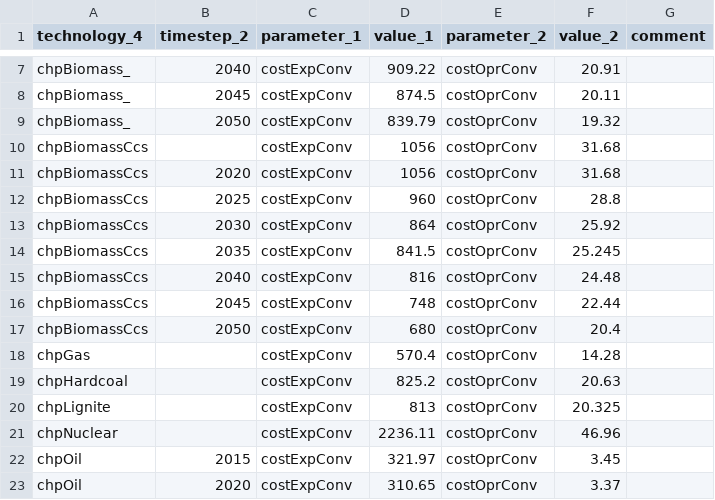
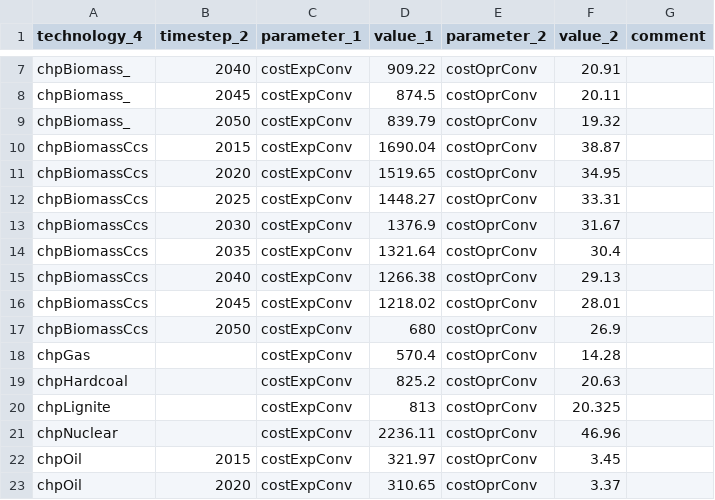
Before and after one commit to odajo/AnyMOD.jl, a CSV file: modelData/technology/par_capacityCosts.csv, drawn as a sheet; only a part is shown, gaps mark what is left out; the diff covers the shown part only.

```diff
--- a/modelData/technology/par_capacityCosts.csv
+++ b/modelData/technology/par_capacityCosts.csv
@@ -9,10 +9,10 @@ chpBiomass_,2045,costExpConv,874.5,costOprConv,20.11,
 chpBiomass_,2050,costExpConv,839.79,costOprConv,19.32,
-chpBiomassCcs,,costExpConv,1056,costOprConv,31.68,
-chpBiomassCcs,2020,costExpConv,1056,costOprConv,31.68,
-chpBiomassCcs,2025,costExpConv,960,costOprConv,28.8,
-chpBiomassCcs,2030,costExpConv,864,costOprConv,25.92,
-chpBiomassCcs,2035,costExpConv,841.5,costOprConv,25.245,
-chpBiomassCcs,2040,costExpConv,816,costOprConv,24.48,
-chpBiomassCcs,2045,costExpConv,748,costOprConv,22.44,
-chpBiomassCcs,2050,costExpConv,680,costOprConv,20.4,
+chpBiomassCcs,2015,costExpConv,1690.04,costOprConv,38.87,
+chpBiomassCcs,2020,costExpConv,1519.65,costOprConv,34.95,
+chpBiomassCcs,2025,costExpConv,1448.27,costOprConv,33.31,
+chpBiomassCcs,2030,costExpConv,1376.9,costOprConv,31.67,
+chpBiomassCcs,2035,costExpConv,1321.64,costOprConv,30.4,
+chpBiomassCcs,2040,costExpConv,1266.38,costOprConv,29.13,
+chpBiomassCcs,2045,costExpConv,1218.02,costOprConv,28.01,
+chpBiomassCcs,2050,costExpConv,680,costOprConv,26.9,
 chpGas,,costExpConv,570.4,costOprConv,14.28,
```
Also changed, not shown: 17 edited cells elsewhere in this file, modelData/general/par_emissions.csv, modelData/set_technology.csv, 11 other files.
